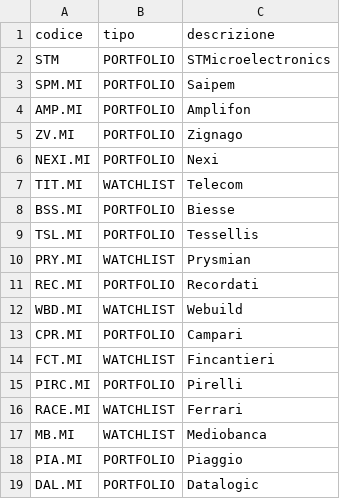
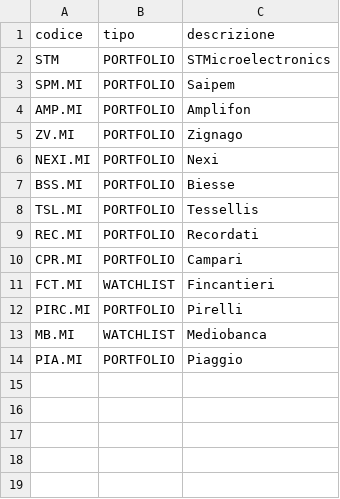
Before and after one commit to AntonioTonti/agente_borsa, a CSV file: titoli.csv, drawn as a sheet.

Commit message:
Update titoli.csv

```diff
--- a/titoli.csv
+++ b/titoli.csv
@@ -6,8 +6,5 @@ ZV.MI,PORTFOLIO,Zignago
 NEXI.MI,PORTFOLIO,Nexi
-TIT.MI,WATCHLIST,Telecom
 BSS.MI,PORTFOLIO,Biesse
 TSL.MI,PORTFOLIO,Tessellis
-PRY.MI,WATCHLIST,Prysmian
 REC.MI,PORTFOLIO,Recordati
-WBD.MI,WATCHLIST,Webuild
 CPR.MI,PORTFOLIO,Campari
@@ -15,5 +12,3 @@ FCT.MI,WATCHLIST,Fincantieri
 PIRC.MI,PORTFOLIO,Pirelli
-RACE.MI,WATCHLIST,Ferrari
 MB.MI,WATCHLIST,Mediobanca
 PIA.MI,PORTFOLIO,Piaggio
-DAL.MI,PORTFOLIO,Datalogic
```
